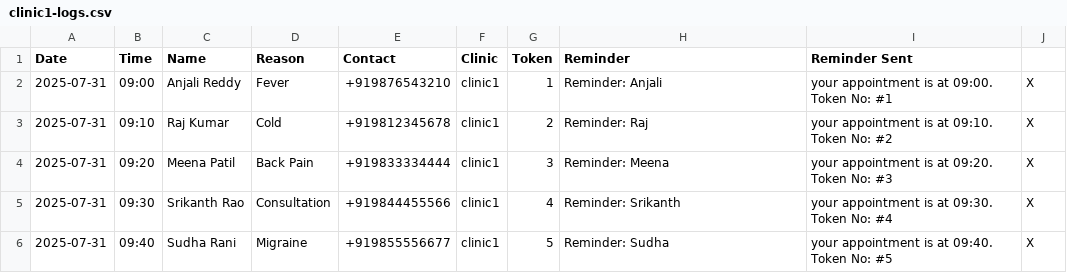
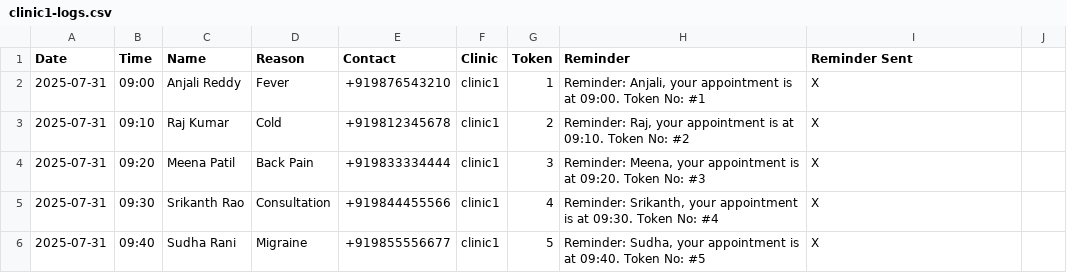
Before and after one commit to warangalonepoint/clinic-bot-system, a CSV file: clinic1-logs.csv, drawn as a sheet.

Commit message:
Update clinic1-logs.csv

```diff
--- a/clinic1-logs.csv
+++ b/clinic1-logs.csv
@@ -1,6 +1,6 @@
 Date,Time,Name,Reason,Contact,Clinic,Token,Reminder,Reminder Sent
-2025-07-31,09:00,Anjali Reddy,Fever,+919876543210,clinic1,1,Reminder: Anjali, your appointment is at 09:00. Token No: #1,X
-2025-07-31,09:10,Raj Kumar,Cold,+919812345678,clinic1,2,Reminder: Raj, your appointment is at 09:10. Token No: #2,X
-2025-07-31,09:20,Meena Patil,Back Pain,+919833334444,clinic1,3,Reminder: Meena, your appointment is at 09:20. Token No: #3,X
-2025-07-31,09:30,Srikanth Rao,Consultation,+919844455566,clinic1,4,Reminder: Srikanth, your appointment is at 09:30. Token No: #4,X
-2025-07-31,09:40,Sudha Rani,Migraine,+919855556677,clinic1,5,Reminder: Sudha, your appointment is at 09:40. Token No: #5,X
+2025-07-31,09:00,Anjali Reddy,Fever,+919876543210,clinic1,1,"Reminder: Anjali, your appointment is at 09:00. Token No: #1",X
+2025-07-31,09:10,Raj Kumar,Cold,+919812345678,clinic1,2,"Reminder: Raj, your appointment is at 09:10. Token No: #2",X
+2025-07-31,09:20,Meena Patil,Back Pain,+919833334444,clinic1,3,"Reminder: Meena, your appointment is at 09:20. Token No: #3",X
+2025-07-31,09:30,Srikanth Rao,Consultation,+919844455566,clinic1,4,"Reminder: Srikanth, your appointment is at 09:30. Token No: #4",X
+2025-07-31,09:40,Sudha Rani,Migraine,+919855556677,clinic1,5,"Reminder: Sudha, your appointment is at 09:40. Token No: #5",X
```
